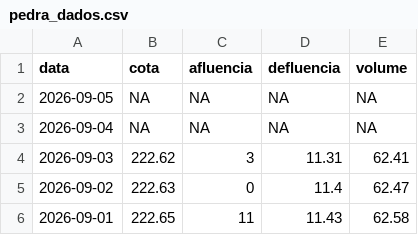
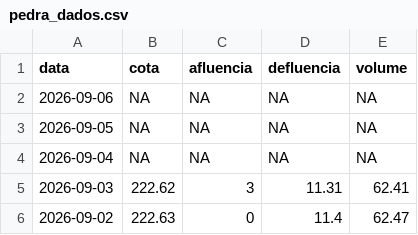
Before and after one commit to paulobarros/res_pedra, a CSV file: data/pedra_dados.csv, drawn as a sheet; only a part is shown; the shorter side is filled out with more unchanged rows; the diff names each change by its address in the sheet, - before the commit and + after, or states it on an @@ line.

```diff
--- a/data/pedra_dados.csv
+++ b/data/pedra_dados.csv
+row 2: 2026-09-06 | NA | NA | NA | NA
```
